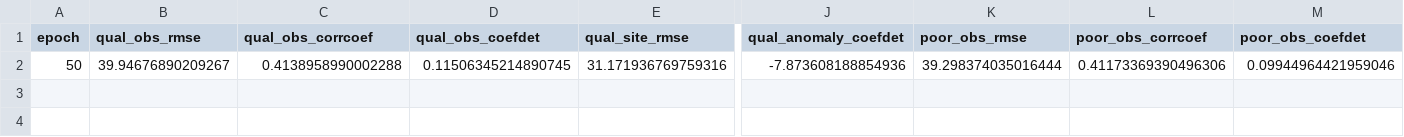
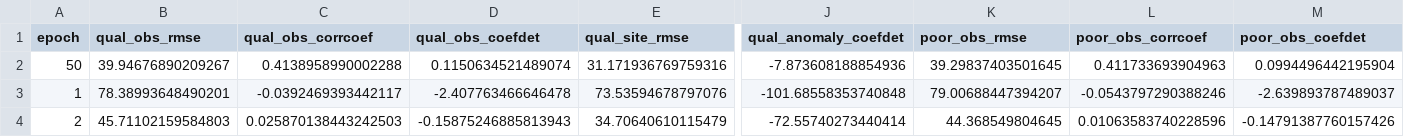
Before and after one commit to codebyandy/geolearn, a CSV file: app/vegetation/attention/andy/metrics.csv, drawn as a sheet; only a part is shown, gaps mark what is left out; rows hold the shown columns only; the diff names each change by its address in the sheet, - before the commit and + after, or states it on an @@ line.

```diff
--- a/app/vegetation/attention/andy/metrics.csv
+++ b/app/vegetation/attention/andy/metrics.csv
-D2 (qual_obs_coefdet): 0.11506345214890745
+D2 (qual_obs_coefdet): 0.1150634521489074
-K2 (poor_obs_rmse): 39.298374035016444
+K2 (poor_obs_rmse): 39.29837403501645
-L2 (poor_obs_corrcoef): 0.41173369390496306
+L2 (poor_obs_corrcoef): 0.411733693904963
-M2 (poor_obs_coefdet): 0.09944964421959046
+M2 (poor_obs_coefdet): 0.0994496442195904
+row 3: 1 | 78.38993648490201 | -0.0392469393442117 | -2.407763466646478 | 73.53594678797076 | -101.68558353740848 | 79.00688447394207 | -0.0543797290388246 | -2.639893787489037
+row 4: 2 | 45.71102159584803 | 0.025870138443242503 | -0.15875246885813943 | 34.70640610115479 | -72.55740273440414 | 44.368549804645 | 0.01063583740228596 | -0.14791387760157426
```
Also changed, not shown: 5 other files.
